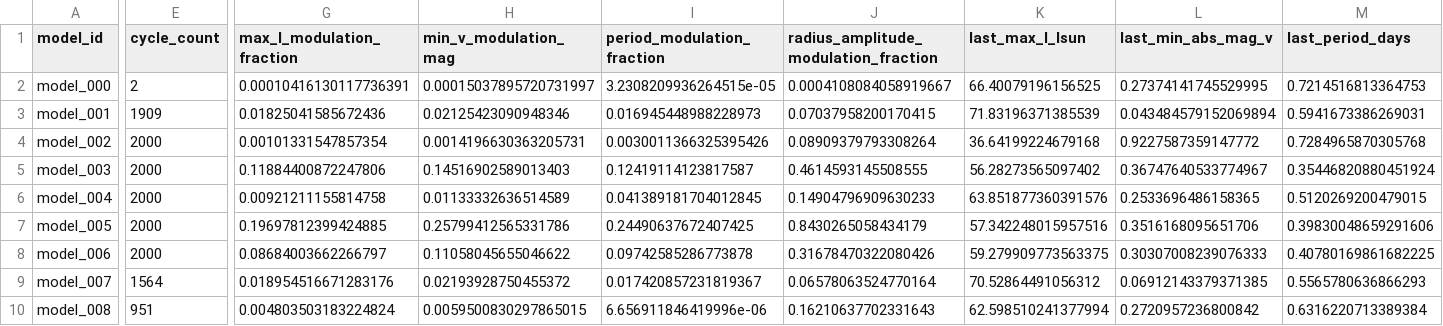
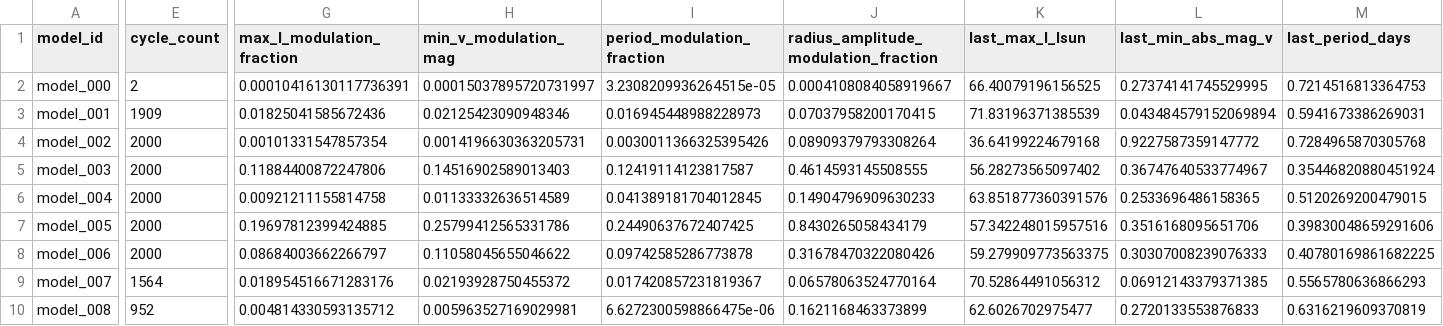
Before and after one commit to earlbellinger/earlbellinger.github.io, a CSV file: apps/kappa/metadata/cycle_modulation_summary.csv, drawn as a sheet; only a part is shown, gaps mark what is left out; the diff covers the shown part only; the diff names each change by its address in the sheet, - before the commit and + after, or states it on an @@ line.

```diff
--- a/apps/kappa/metadata/cycle_modulation_summary.csv
+++ b/apps/kappa/metadata/cycle_modulation_summary.csv
-E10 (cycle_count): 951
+E10 (cycle_count): 952
-G10 (max_l_modulation_fraction): 0.004803503183224824
+G10 (max_l_modulation_fraction): 0.004814330593135712
-H10 (min_v_modulation_mag): 0.0059500830297865015
+H10 (min_v_modulation_mag): 0.005963527169029981
-I10 (period_modulation_fraction): 6.656911846419996e-06
+I10 (period_modulation_fraction): 6.6272300598866475e-06
-J10: 0.16210637702331643
+J10: 0.1621168463373899
-K10 (last_max_l_lsun): 62.598510241377994
+K10 (last_max_l_lsun): 62.6026702975477
-L10 (last_min_abs_mag_v): 0.2720957236800842
+L10 (last_min_abs_mag_v): 0.2720133553876833
-M10 (last_period_days): 0.6316220713389384
+M10 (last_period_days): 0.6316219609370819
```
Also changed, not shown: 10 edited cells elsewhere in this file, apps/kappa/metadata/convergence_summary_last100.csv, 16 other files.
